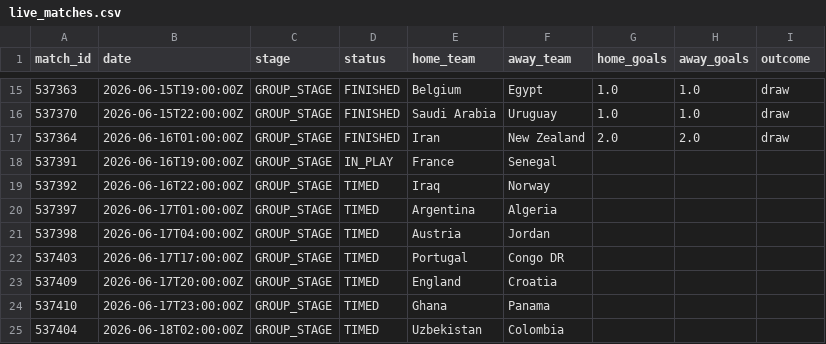
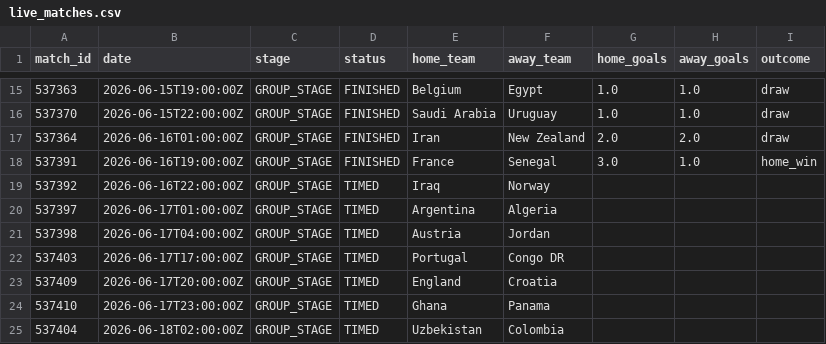
Before and after one commit to ABHIRAMKATARI1289/FIFA-WC-2026, a CSV file: data/processed/live_matches.csv, drawn as a sheet; only a part is shown, gaps mark what is left out.

```diff
--- a/data/processed/live_matches.csv
+++ b/data/processed/live_matches.csv
@@ -17,3 +17,3 @@ match_id,date,stage,status,home_team,away_team,home_goals,away_goals,outcome
 537364,2026-06-16T01:00:00Z,GROUP_STAGE,FINISHED,Iran,New Zealand,2.0,2.0,draw
-537391,2026-06-16T19:00:00Z,GROUP_STAGE,IN_PLAY,France,Senegal,,,
+537391,2026-06-16T19:00:00Z,GROUP_STAGE,FINISHED,France,Senegal,3.0,1.0,home_win
 537392,2026-06-16T22:00:00Z,GROUP_STAGE,TIMED,Iraq,Norway,,,
```
